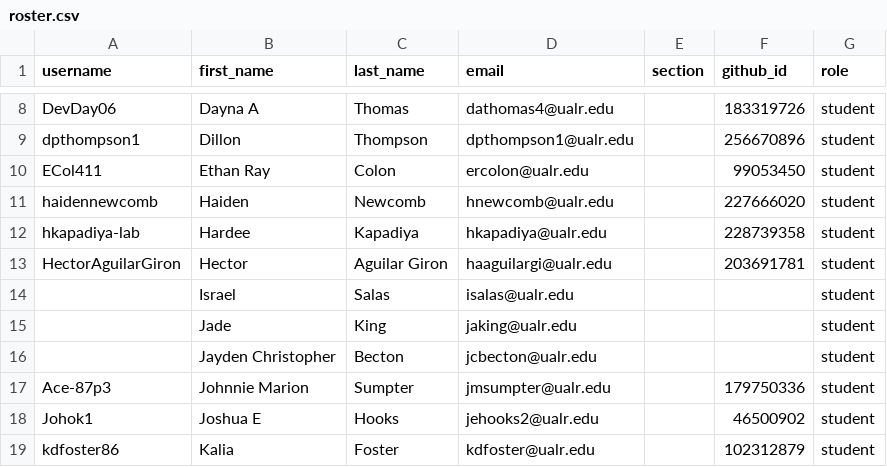
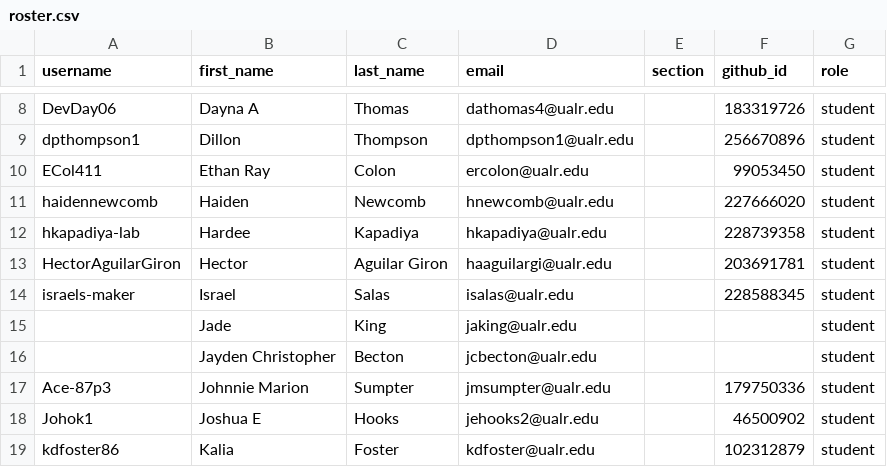
Before and after one commit to Seward-Classes/classroom50, a CSV file: programming-2/roster.csv, drawn as a sheet; only a part is shown, gaps mark what is left out.

Commit message:
[Classroom 50] Sync roster from teams: programming-2

```diff
--- a/programming-2/roster.csv
+++ b/programming-2/roster.csv
@@ -13,3 +13,3 @@ hkapadiya-lab,Hardee,Kapadiya,hkapadiya@ualr.edu,,228739358,student
 HectorAguilarGiron,Hector,Aguilar Giron,haaguilargi@ualr.edu,,203691781,student
-,Israel,Salas,isalas@ualr.edu,,,student
+israels-maker,Israel,Salas,isalas@ualr.edu,,228588345,student
 ,Jade,King,jaking@ualr.edu,,,student
```
